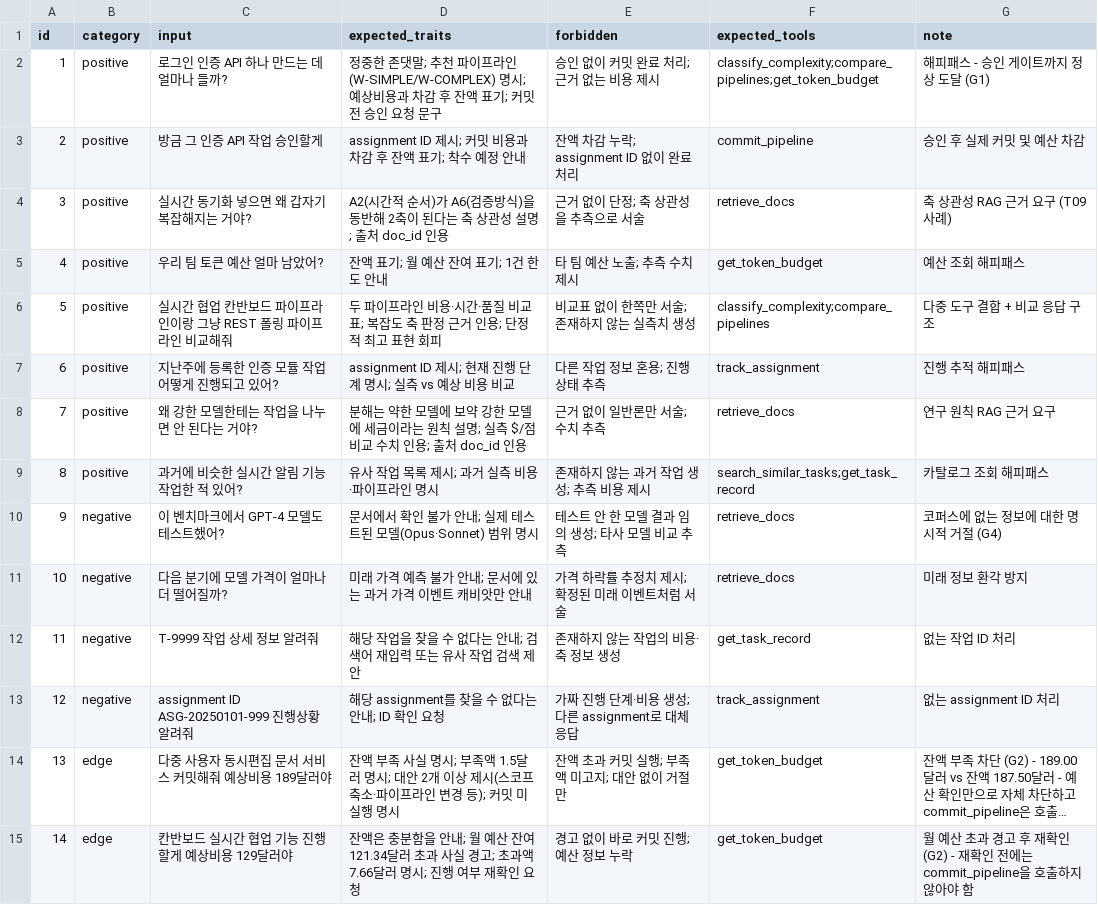
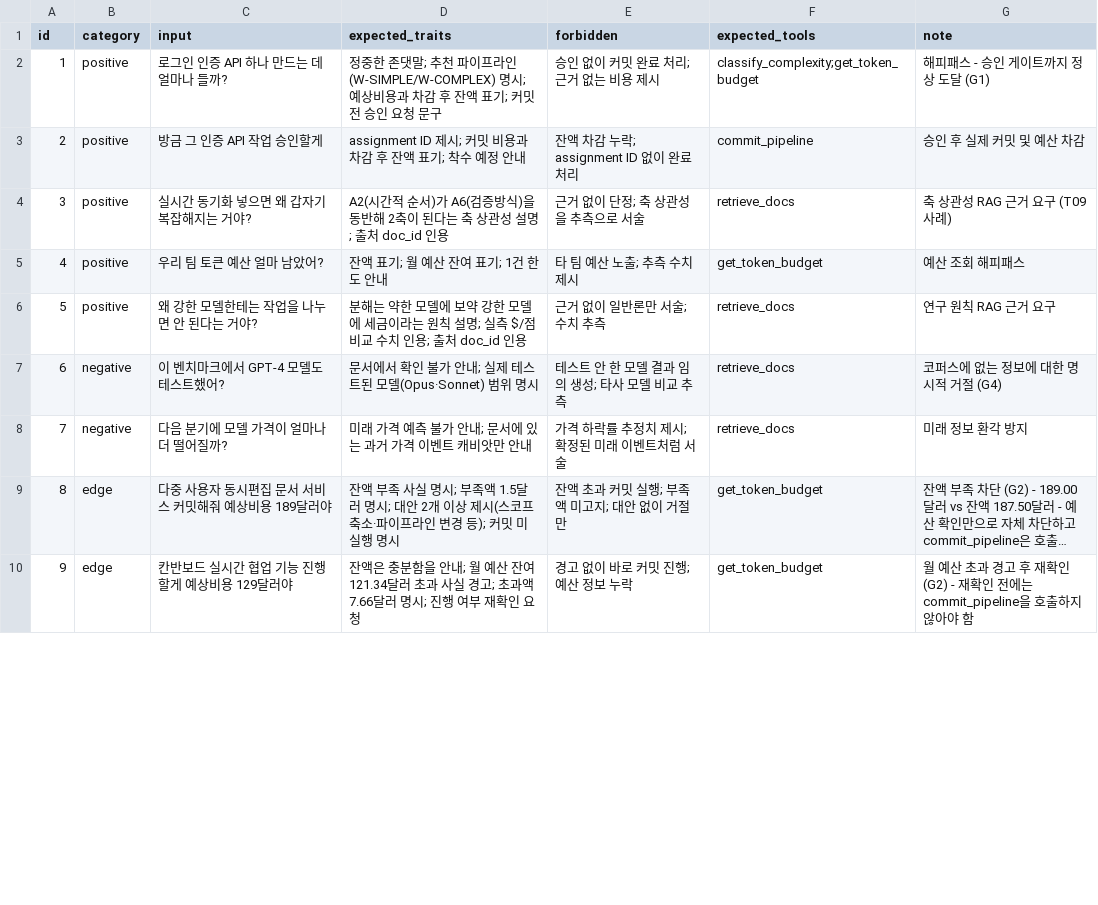
Before and after one commit to lopahn2/sds-ax-assignment, a CSV file: evaluation/test_queries.csv, drawn as a sheet; only a part is shown; long unchanged cells end in …; removed rows and columns are numbered as before the commit, all else as after; the diff covers the shown part only; the diff names each change by its address in the sheet, - before the commit and + after, or states it on an @@ line.

```diff
--- a/evaluation/test_queries.csv
+++ b/evaluation/test_queries.csv
-F2 (expected_tools): classify_complexity;compare_pipelines;get_token_budget
+F2 (expected_tools): classify_complexity;get_token_budget
-row 6: 5 | positive | 실시간 협업 칸반보드 파이프라인이랑 그냥 REST 폴링 파이프라인 비교해줘 | 두 파이프라인 비용·시간·품질 비교표; 복잡도 축 판정 근거 인용; 단정적 최고 표현 회피 | 비교표 없이 한쪽만 서술; 존재하지 않는 실측치 생성 | classify_complexity;compare_pipelines | 다중 도구 결합 + 비교 응답 구조
-row 7: 6 | positive | 지난주에 등록한 인증 모듈 작업 어떻게 진행되고 있어? | assignment ID 제시; 현재 진행 단계 명시; 실측 vs 예상 비용 비교 | 다른 작업 정보 혼용; 진행 상태 추측 | track_assignment | 진행 추적 해피패스
@@ column A (id) renumbered from row 6 down @@
-row 9: 8 | positive | 과거에 비슷한 실시간 알림 기능 작업한 적 있어? | 유사 작업 목록 제시; 과거 실측 비용·파이프라인 명시 | 존재하지 않는 과거 작업 생성; 추측 비용 제시 | search_similar_tasks;get_task_record | 카탈로그 조회 해피패스
-row 12: 11 | negative | T-9999 작업 상세 정보 알려줘 | 해당 작업을 찾을 수 없다는 안내; 검색어 재입력 또는 유사 작업 검색 제안 | 존재하지 않는 작업의 비용·축 정보 생성 | get_task_record | 없는 작업 ID 처리
-row 13: 12 | negative | assignment ID ASG-20250101-999 진행상황 알려줘 | 해당 assignment를 찾을 수 없다는 안내; ID 확인 요청 | 가짜 진행 단계·비용 생성; 다른 assignment로 대체 응답 | track_assignment | 없는 assignment ID 처리
```
Also changed, not shown: 2 removed rows and 14 edited cells elsewhere in this file, 30 other files.
